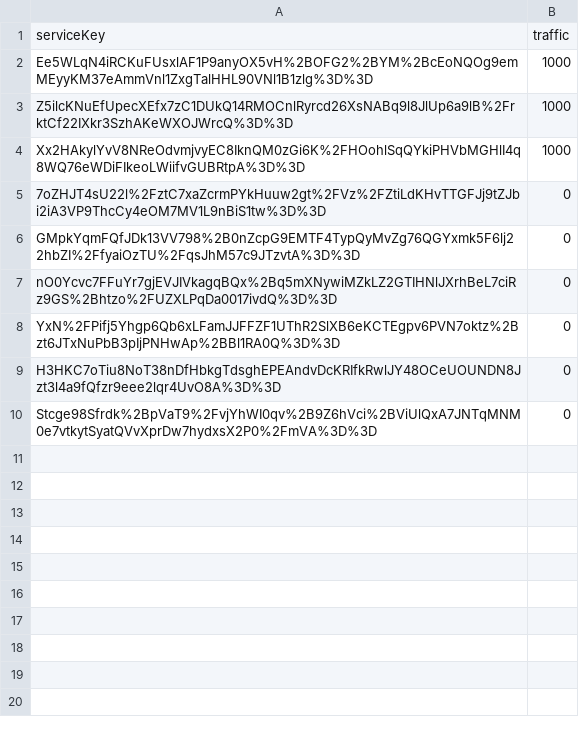
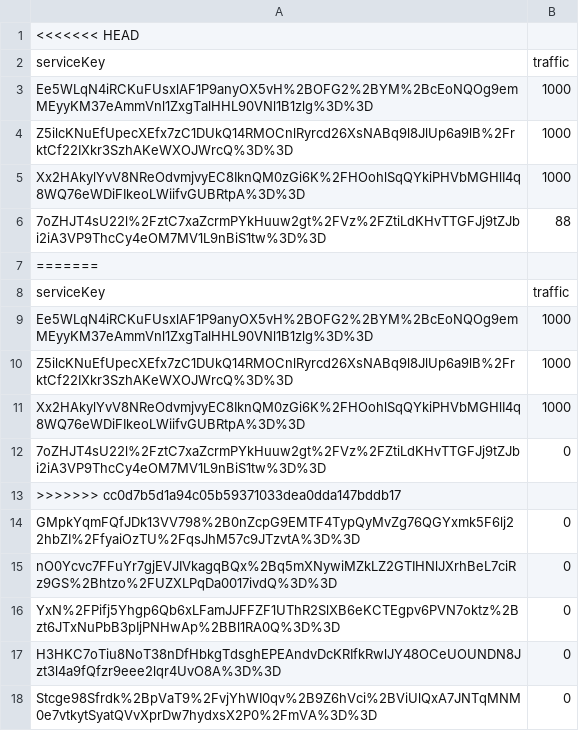
Before and after one commit to jwo29/Sangmyung-BigData-Team-unnamed, a CSV file: key.csv, drawn as a sheet; the diff names each change by its address in the sheet, - before the commit and + after, or states it on an @@ line.

```diff
--- a/key.csv
+++ b/key.csv
+row 1: <<<<<<< HEAD
+row 2: serviceKey | traffic
+row 3: Ee5WLqN4iRCKuFUsxlAF1P9anyOX5vH%2BOFG2%2BYM%2BcEoNQOg9emMEyyKM37eAmmVnl1ZxgTalHHL90VNl1B1zlg%3D%3D | 1000
+row 4: Z5ilcKNuEfUpecXEfx7zC1DUkQ14RMOCnlRyrcd26XsNABq9l8JlUp6a9lB%2FrktCf22IXkr3SzhAKeWXOJWrcQ%3D%3D | 1000
+row 5: Xx2HAkylYvV8NReOdvmjvyEC8IknQM0zGi6K%2FHOohlSqQYkiPHVbMGHlI4q8WQ76eWDiFIkeoLWiifvGUBRtpA%3D%3D | 1000
+row 6: 7oZHJT4sU22l%2FztC7xaZcrmPYkHuuw2gt%2FVz%2FZtiLdKHvTTGFJj9tZJbi2iA3VP9ThcCy4eOM7MV1L9nBiS1tw%3D%3D | 88
+row 7: =======
+row 13: >>>>>>> cc0d7b5d1a94c05b59371033dea0dda147bddb17
```
Also changed, not shown: 1 other file.
